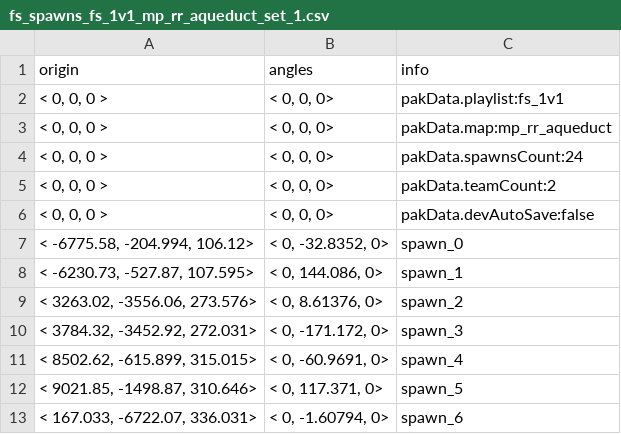
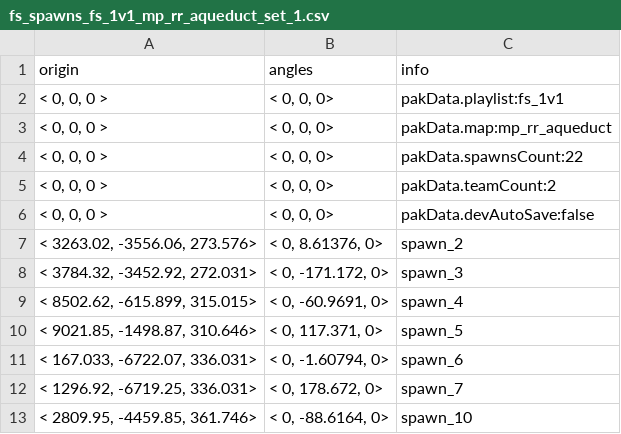
Before and after one commit to ttvmkos/r5r_assets, a CSV file: assets/datatable/fs_spawns_fs_1v1_mp_rr_aqueduct_set_1.csv, drawn as a sheet; only a part is shown; the shorter side is filled out with more unchanged rows.

Commit message:
Update fs_spawns_fs_1v1_mp_rr_aqueduct_set_1.csv

```diff
--- a/assets/datatable/fs_spawns_fs_1v1_mp_rr_aqueduct_set_1.csv
+++ b/assets/datatable/fs_spawns_fs_1v1_mp_rr_aqueduct_set_1.csv
@@ -3,7 +3,5 @@ origin,angles,info
 "< 0, 0, 0 >","< 0, 0, 0>" ,"pakData.map:mp_rr_aqueduct"
-"< 0, 0, 0 >","< 0, 0, 0>" ,"pakData.spawnsCount:24"
+"< 0, 0, 0 >","< 0, 0, 0>" ,"pakData.spawnsCount:22"
 "< 0, 0, 0 >","< 0, 0, 0>" ,"pakData.teamCount:2"
 "< 0, 0, 0 >","< 0, 0, 0>" ,"pakData.devAutoSave:false"
-"< -6775.58, -204.994, 106.12>","< 0, -32.8352, 0>"  ,"spawn_0"
-"< -6230.73, -527.87, 107.595>","< 0, 144.086, 0>"  ,"spawn_1"
 "< 3263.02, -3556.06, 273.576>","< 0, 8.61376, 0>"  ,"spawn_2"
```
